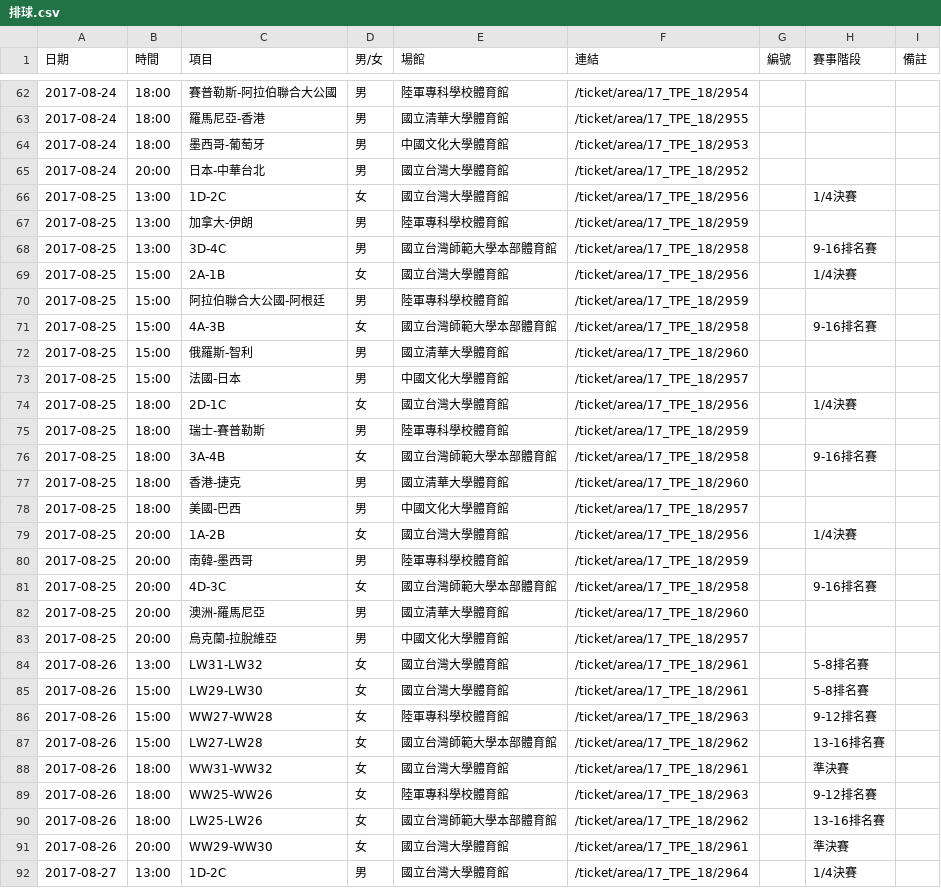
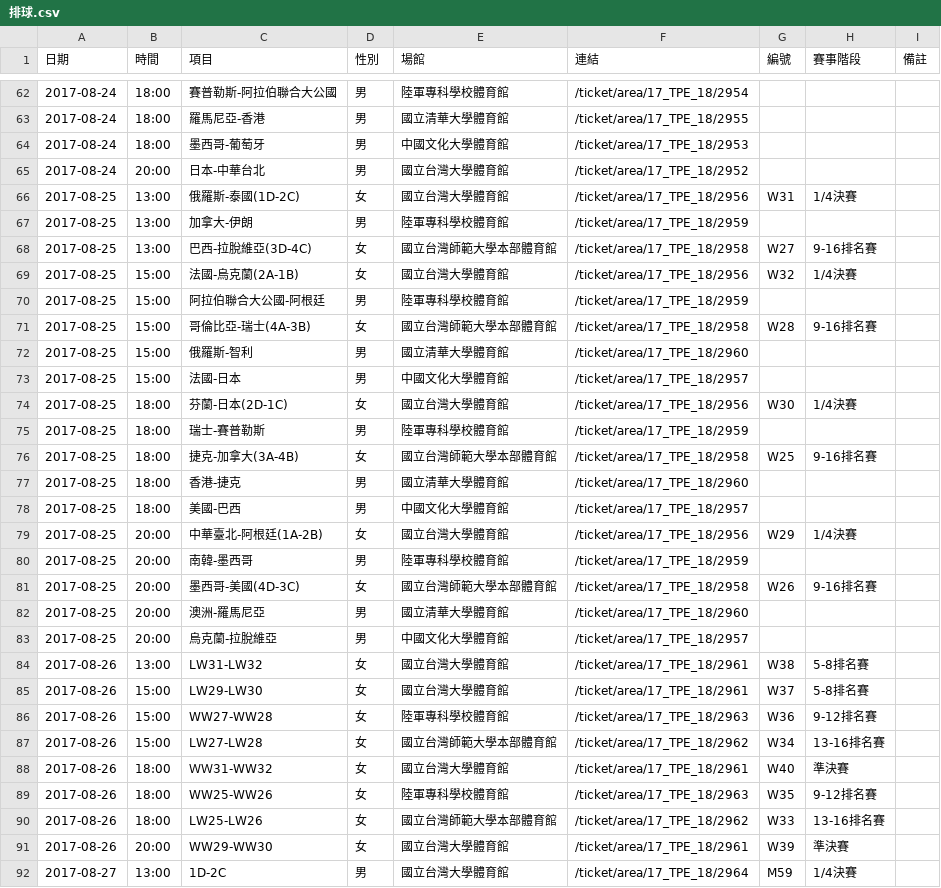
Before and after one commit to nthspace/universiade-scripts, a CSV file: schedules/排球.csv, drawn as a sheet; only a part is shown, gaps mark what is left out; the diff covers the shown part only.

Commit message:
update schedules

```diff
--- a/schedules/排球.csv
+++ b/schedules/排球.csv
@@ -1 +1 @@
-日期,時間,項目,男/女,場館,連結,編號,賽事階段,備註
+日期,時間,項目,性別,場館,連結,編號,賽事階段,備註
@@ -65,28 +65,28 @@
 2017-08-24,20:00,日本-中華台北,男,國立台灣大學體育館,/ticket/area/17_TPE_18/2952,,,
-2017-08-25,13:00,1D-2C,女,國立台灣大學體育館,/ticket/area/17_TPE_18/2956,,1/4決賽,
+2017-08-25,13:00,俄羅斯-泰國(1D-2C),女,國立台灣大學體育館,/ticket/area/17_TPE_18/2956,W31,1/4決賽,
 2017-08-25,13:00,加拿大-伊朗,男,陸軍專科學校體育館,/ticket/area/17_TPE_18/2959,,,
-2017-08-25,13:00,3D-4C,男,國立台灣師範大學本部體育館,/ticket/area/17_TPE_18/2958,,9-16排名賽,
-2017-08-25,15:00,2A-1B,女,國立台灣大學體育館,/ticket/area/17_TPE_18/2956,,1/4決賽,
+2017-08-25,13:00,巴西-拉脫維亞(3D-4C),女,國立台灣師範大學本部體育館,/ticket/area/17_TPE_18/2958,W27,9-16排名賽,
+2017-08-25,15:00,法國-烏克蘭(2A-1B),女,國立台灣大學體育館,/ticket/area/17_TPE_18/2956,W32,1/4決賽,
 2017-08-25,15:00,阿拉伯聯合大公國-阿根廷,男,陸軍專科學校體育館,/ticket/area/17_TPE_18/2959,,,
-2017-08-25,15:00,4A-3B,女,國立台灣師範大學本部體育館,/ticket/area/17_TPE_18/2958,,9-16排名賽,
+2017-08-25,15:00,哥倫比亞-瑞士(4A-3B),女,國立台灣師範大學本部體育館,/ticket/area/17_TPE_18/2958,W28,9-16排名賽,
 2017-08-25,15:00,俄羅斯-智利,男,國立清華大學體育館,/ticket/area/17_TPE_18/2960,,,
 2017-08-25,15:00,法國-日本,男,中國文化大學體育館,/ticket/area/17_TPE_18/2957,,,
-2017-08-25,18:00,2D-1C,女,國立台灣大學體育館,/ticket/area/17_TPE_18/2956,,1/4決賽,
+2017-08-25,18:00,芬蘭-日本(2D-1C),女,國立台灣大學體育館,/ticket/area/17_TPE_18/2956,W30,1/4決賽,
 2017-08-25,18:00,瑞士-賽普勒斯,男,陸軍專科學校體育館,/ticket/area/17_TPE_18/2959,,,
-2017-08-25,18:00,3A-4B,女,國立台灣師範大學本部體育館,/ticket/area/17_TPE_18/2958,,9-16排名賽,
+2017-08-25,18:00,捷克-加拿大(3A-4B),女,國立台灣師範大學本部體育館,/ticket/area/17_TPE_18/2958,W25,9-16排名賽,
 2017-08-25,18:00,香港-捷克,男,國立清華大學體育館,/ticket/area/17_TPE_18/2960,,,
 2017-08-25,18:00,美國-巴西,男,中國文化大學體育館,/ticket/area/17_TPE_18/2957,,,
-2017-08-25,20:00,1A-2B,女,國立台灣大學體育館,/ticket/area/17_TPE_18/2956,,1/4決賽,
+2017-08-25,20:00,中華臺北-阿根廷(1A-2B),女,國立台灣大學體育館,/ticket/area/17_TPE_18/2956,W29,1/4決賽,
 2017-08-25,20:00,南韓-墨西哥,男,陸軍專科學校體育館,/ticket/area/17_TPE_18/2959,,,
-2017-08-25,20:00,4D-3C,女,國立台灣師範大學本部體育館,/ticket/area/17_TPE_18/2958,,9-16排名賽,
+2017-08-25,20:00,墨西哥-美國(4D-3C),女,國立台灣師範大學本部體育館,/ticket/area/17_TPE_18/2958,W26,9-16排名賽,
 2017-08-25,20:00,澳洲-羅馬尼亞,男,國立清華大學體育館,/ticket/area/17_TPE_18/2960,,,
 2017-08-25,20:00,烏克蘭-拉脫維亞,男,中國文化大學體育館,/ticket/area/17_TPE_18/2957,,,
-2017-08-26,13:00,LW31-LW32,女,國立台灣大學體育館,/ticket/area/17_TPE_18/2961,,5-8排名賽,
-2017-08-26,15:00,LW29-LW30,女,國立台灣大學體育館,/ticket/area/17_TPE_18/2961,,5-8排名賽,
-2017-08-26,15:00,WW27-WW28,女,陸軍專科學校體育館,/ticket/area/17_TPE_18/2963,,9-12排名賽,
-2017-08-26,15:00,LW27-LW28,女,國立台灣師範大學本部體育館,/ticket/area/17_TPE_18/2962,,13-16排名賽,
-2017-08-26,18:00,ＷＷ31-WW32,女,國立台灣大學體育館,/ticket/area/17_TPE_18/2961,,準決賽,
-2017-08-26,18:00,WW25-WW26,女,陸軍專科學校體育館,/ticket/area/17_TPE_18/2963,,9-12排名賽,
-2017-08-26,18:00,LW25-LW26,女,國立台灣師範大學本部體育館,/ticket/area/17_TPE_18/2962,,13-16排名賽,
-2017-08-26,20:00,WW29-WW30,女,國立台灣大學體育館,/ticket/area/17_TPE_18/2961,,準決賽,
-2017-08-27,13:00,1D-2C,男,國立台灣大學體育館,/ticket/area/17_TPE_18/2964,,1/4決賽,
+2017-08-26,13:00,LW31-LW32,女,國立台灣大學體育館,/ticket/area/17_TPE_18/2961,W38,5-8排名賽,
+2017-08-26,15:00,LW29-LW30,女,國立台灣大學體育館,/ticket/area/17_TPE_18/2961,W37,5-8排名賽,
+2017-08-26,15:00,WW27-WW28,女,陸軍專科學校體育館,/ticket/area/17_TPE_18/2963,W36,9-12排名賽,
+2017-08-26,15:00,LW27-LW28,女,國立台灣師範大學本部體育館,/ticket/area/17_TPE_18/2962,W34,13-16排名賽,
+2017-08-26,18:00,ＷＷ31-WW32,女,國立台灣大學體育館,/ticket/area/17_TPE_18/2961,W40,準決賽,
+2017-08-26,18:00,WW25-WW26,女,陸軍專科學校體育館,/ticket/area/17_TPE_18/2963,W35,9-12排名賽,
+2017-08-26,18:00,LW25-LW26,女,國立台灣師範大學本部體育館,/ticket/area/17_TPE_18/2962,W33,13-16排名賽,
+2017-08-26,20:00,WW29-WW30,女,國立台灣大學體育館,/ticket/area/17_TPE_18/2961,W39,準決賽,
+2017-08-27,13:00,1D-2C,男,國立台灣大學體育館,/ticket/area/17_TPE_18/2964,M59,1/4決賽,
```
Also changed, not shown: 38 edited cells elsewhere in this file, schedules/棒球.csv, schedules/水球.csv, 2 other files.
